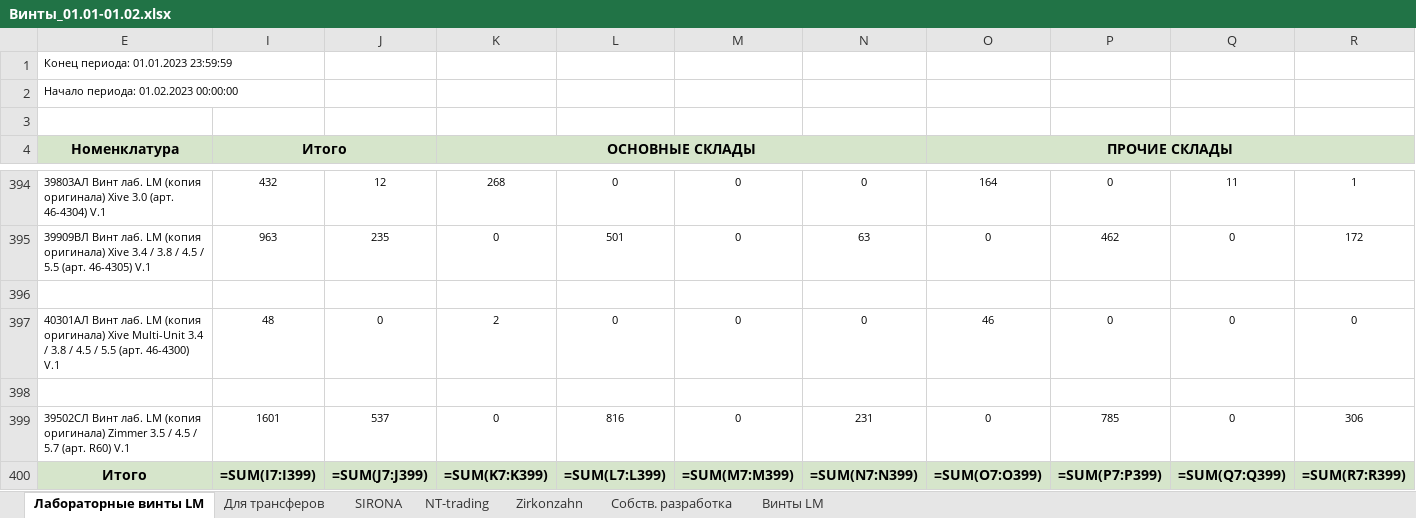
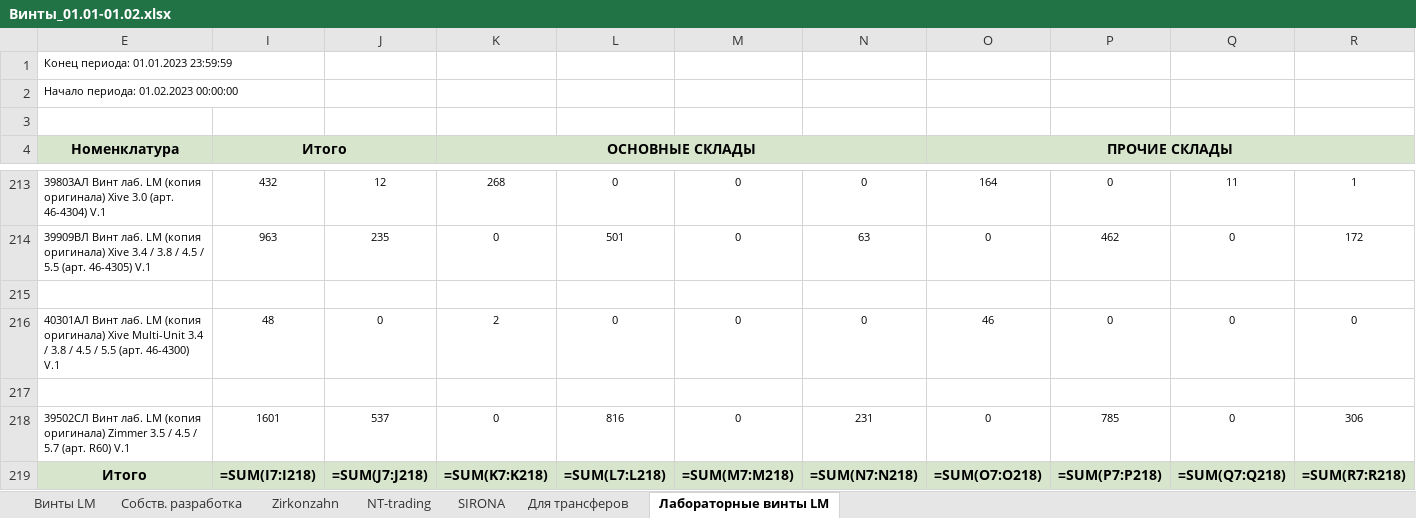
Before and after one commit to Uoiferise/ORTOS_Production_reports, an Excel workbook: output_reports/Винты_01.01-01.02.xlsx, sheet Лабораторные винты LM, drawn as a sheet; only a part is shown, gaps mark what is left out; values as stored, in another font and other column widths than the file's, no borders; formulas without a stored value are shown as written; addresses are those after the commit; the diff covers the shown part only; the diff names each change by its address in the sheet, - before the commit and + after, or states it on an @@ line.

```diff
--- a/output_reports/Винты_01.01-01.02.xlsx (sheet Лабораторные винты LM)
+++ b/output_reports/Винты_01.01-01.02.xlsx (sheet Лабораторные винты LM)
@@ sheet tab order changed: Винты LM | Собств. разработка | Zirkonzahn | NT-trading | SIRONA | Для трансферов | Лабораторные винты LM @@
-I219 (Итого): =SUM(I7:I399)
+I219 (Итого): =SUM(I7:I218)
-J219: =SUM(J7:J399)
+J219: =SUM(J7:J218)
-K219 (ОСНОВНЫЕ СКЛАДЫ): =SUM(K7:K399)
+K219 (ОСНОВНЫЕ СКЛАДЫ): =SUM(K7:K218)
-L219: =SUM(L7:L399)
+L219: =SUM(L7:L218)
-M219: =SUM(M7:M399)
+M219: =SUM(M7:M218)
-N219: =SUM(N7:N399)
+N219: =SUM(N7:N218)
-O219 (ПРОЧИЕ СКЛАДЫ): =SUM(O7:O399)
+O219 (ПРОЧИЕ СКЛАДЫ): =SUM(O7:O218)
-P219: =SUM(P7:P399)
+P219: =SUM(P7:P218)
-Q219: =SUM(Q7:Q399)
+Q219: =SUM(Q7:Q218)
-R219: =SUM(R7:R399)
+R219: =SUM(R7:R218)
```
Also changed, not shown: 181 removed rows and 3 edited cells elsewhere in this sheet, sheet Винты LM, hidden cells, output_reports/Абатменты_01.01-01.02.xlsx, 3 other files.
